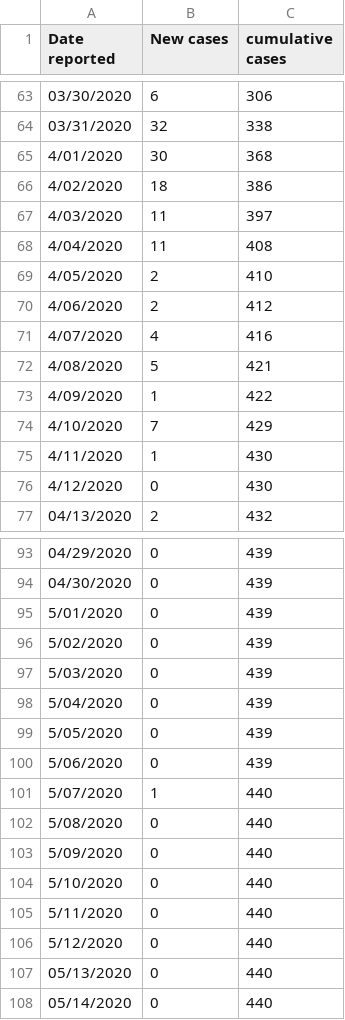
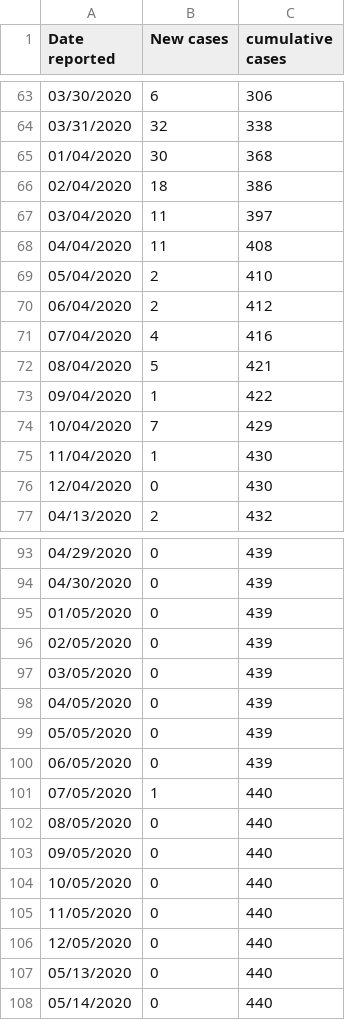
Before and after one commit to eermac949/d3-file, a CSV file: SACases.csv, drawn as a sheet; only a part is shown, gaps mark what is left out; the diff covers the shown part only.

Commit message:
Add files via upload
Change dates to correct format

```diff
--- a/SACases.csv
+++ b/SACases.csv
@@ -64,14 +64,14 @@ Date reported,New cases,cumulative cases
 03/31/2020,32,338
-4/01/2020,30,368
-4/02/2020,18,386
-4/03/2020,11,397
-4/04/2020,11,408
-4/05/2020,2,410
-4/06/2020,2,412
-4/07/2020,4,416
-4/08/2020,5,421
-4/09/2020,1,422
-4/10/2020,7,429
-4/11/2020,1,430
-4/12/2020,0,430
+01/04/2020,30,368
+02/04/2020,18,386
+03/04/2020,11,397
+04/04/2020,11,408
+05/04/2020,2,410
+06/04/2020,2,412
+07/04/2020,4,416
+08/04/2020,5,421
+09/04/2020,1,422
+10/04/2020,7,429
+11/04/2020,1,430
+12/04/2020,0,430
 04/13/2020,2,432
@@ -94,14 +94,14 @@ Date reported,New cases,cumulative cases
 04/30/2020,0,439
-5/01/2020,0,439
-5/02/2020,0,439
-5/03/2020,0,439
-5/04/2020,0,439
-5/05/2020,0,439
-5/06/2020,0,439
-5/07/2020,1,440
-5/08/2020,0,440
-5/09/2020,0,440
-5/10/2020,0,440
-5/11/2020,0,440
-5/12/2020,0,440
+01/05/2020,0,439
+02/05/2020,0,439
+03/05/2020,0,439
+04/05/2020,0,439
+05/05/2020,0,439
+06/05/2020,0,439
+07/05/2020,1,440
+08/05/2020,0,440
+09/05/2020,0,440
+10/05/2020,0,440
+11/05/2020,0,440
+12/05/2020,0,440
 05/13/2020,0,440
```
Also changed, not shown: 83 edited cells elsewhere in this file, VICnew&CumulativeCases.csv.
